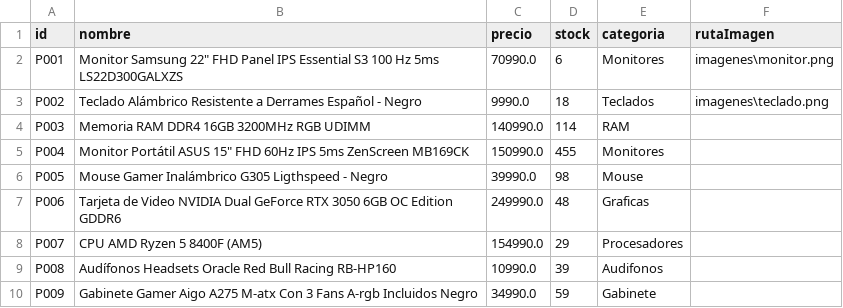
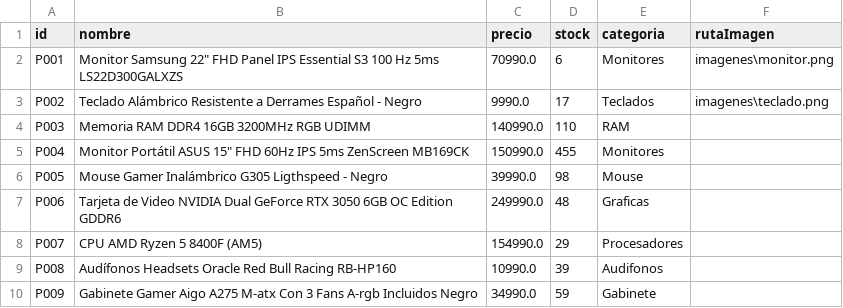
Before and after one commit to Zal0Reyes/ProyectoProgramacion, a CSV file: inventario.csv, drawn as a sheet.

```diff
--- a/inventario.csv
+++ b/inventario.csv
@@ -2,4 +2,4 @@ id,nombre,precio,stock,categoria,rutaImagen
 P001,Monitor Samsung 22" FHD Panel IPS Essential S3 100 Hz 5ms LS22D300GALXZS,70990.0,6,Monitores,imagenes\monitor.png
-P002,Teclado Alámbrico Resistente a Derrames Español - Negro,9990.0,18,Teclados,imagenes\teclado.png
-P003,Memoria RAM DDR4 16GB 3200MHz RGB UDIMM,140990.0,114,RAM,
+P002,Teclado Alámbrico Resistente a Derrames Español - Negro,9990.0,17,Teclados,imagenes\teclado.png
+P003,Memoria RAM DDR4 16GB 3200MHz RGB UDIMM,140990.0,110,RAM,
 P004,Monitor Portátil ASUS 15" FHD 60Hz IPS 5ms ZenScreen MB169CK,150990.0,455,Monitores,
```
Also changed, not shown: compras.csv, 4 other files.
